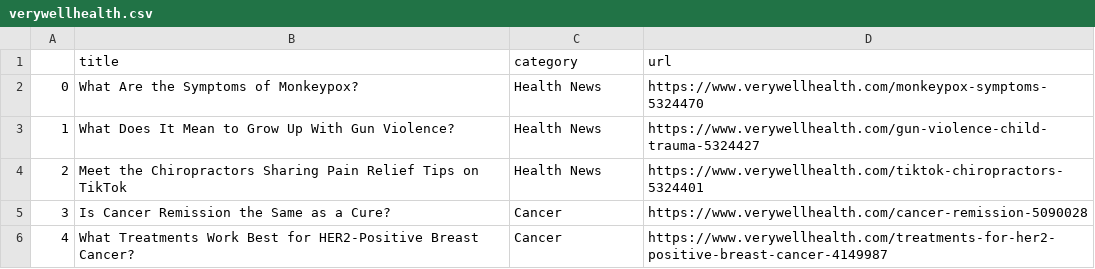
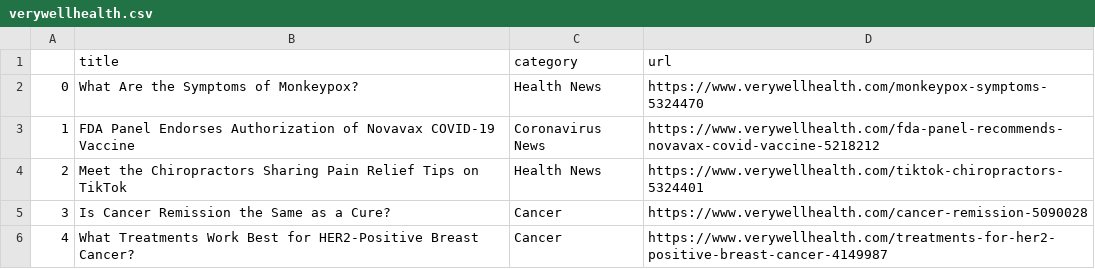
Before and after one commit to hannahkaplan/Very-Well-Health, a CSV file: verywellhealth.csv, drawn as a sheet.

```diff
--- a/verywellhealth.csv
+++ b/verywellhealth.csv
@@ -2,3 +2,3 @@
 0,What Are the Symptoms of Monkeypox?,Health News,https://www.verywellhealth.com/monkeypox-symptoms-5324470
-1,What Does It Mean to Grow Up With Gun Violence?,Health News,https://www.verywellhealth.com/gun-violence-child-trauma-5324427
+1,FDA Panel Endorses Authorization of Novavax COVID-19 Vaccine,Coronavirus News,https://www.verywellhealth.com/fda-panel-recommends-novavax-covid-vaccine-5218212
 2,Meet the Chiropractors Sharing Pain Relief Tips on TikTok,Health News,https://www.verywellhealth.com/tiktok-chiropractors-5324401
```
